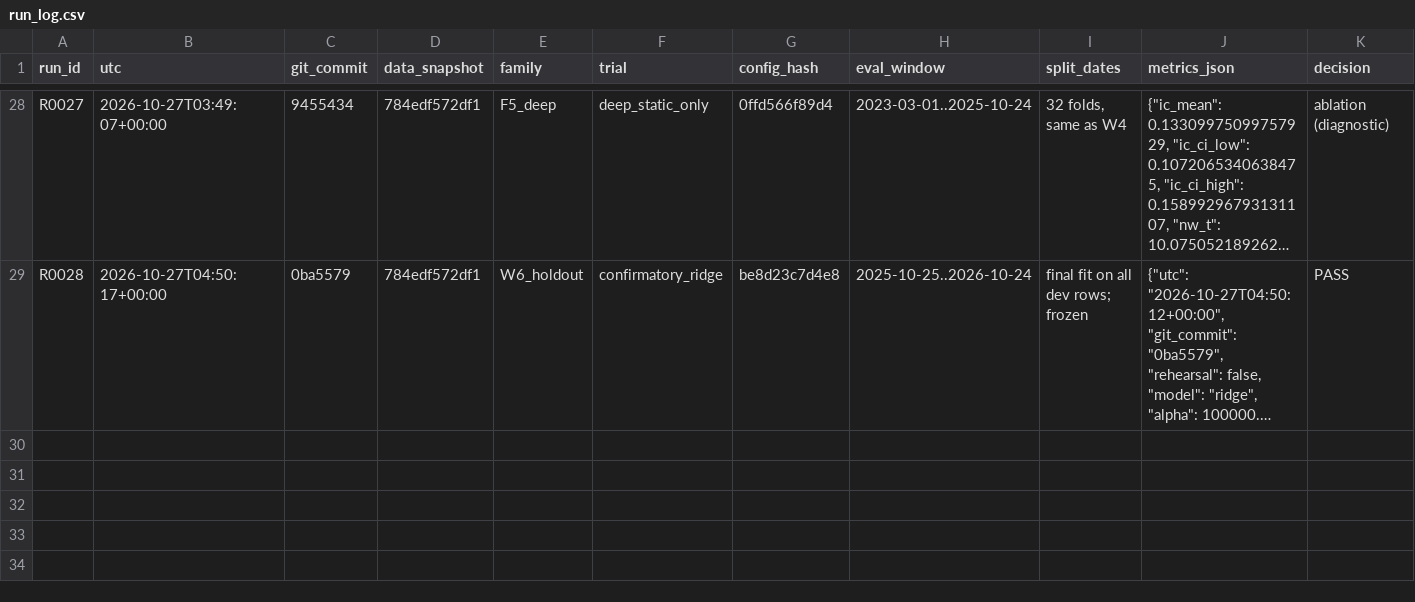
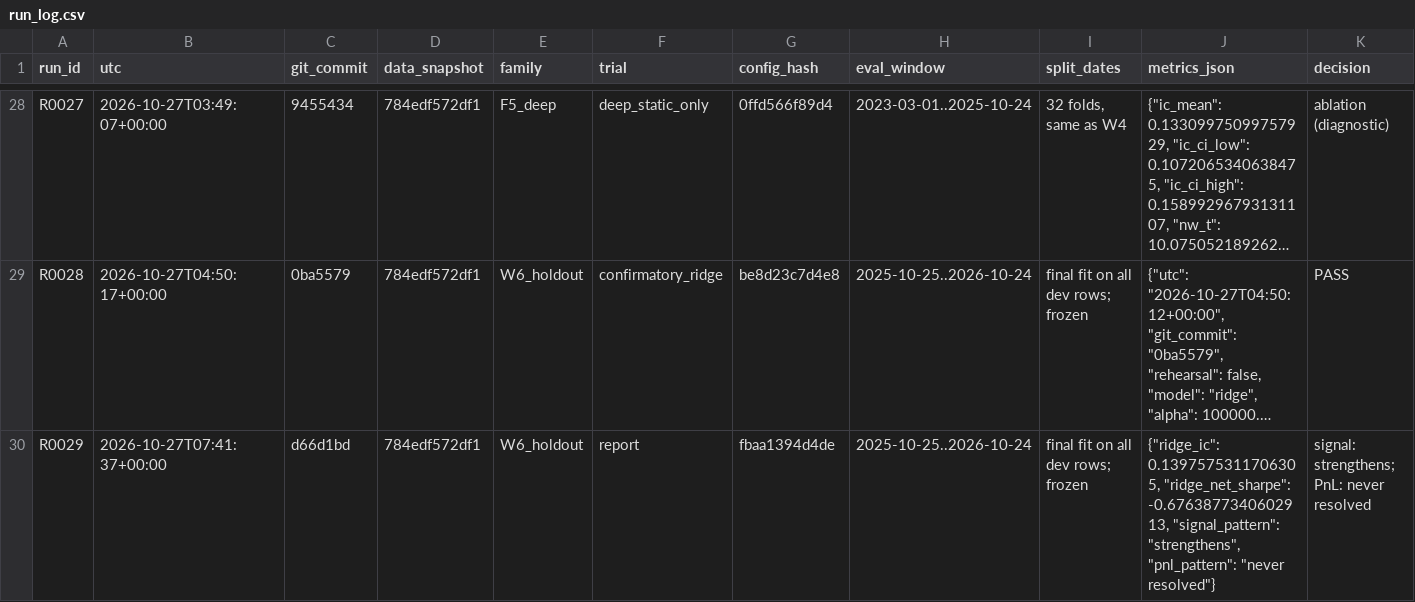
Before and after one commit to foodpenguin/ML4T-midterm, a CSV file: run_log.csv, drawn as a sheet; only a part is shown, gaps mark what is left out; long unchanged cells end in …; rows hold the shown columns only; the diff names each change by its address in the sheet, - before the commit and + after, or states it on an @@ line.

```diff
--- a/run_log.csv
+++ b/run_log.csv
+row 30: R0029 | 2026-10-27T07:41:37+00:00 | d66d1bd | 784edf572df1 | W6_holdout | report | fbaa1394d4de | 2025-10-25..2026-10-24 | final fit on all dev rows; frozen | {"ridge_ic": 0.1397575311706305, "ridge_net_sharpe": -0.6763877340602913, "signal_pattern": "strengthens", "pnl_pattern": "never resolved"} | signal: strengthens; PnL: never resolved
```
Also changed, not shown: 8 other files.
